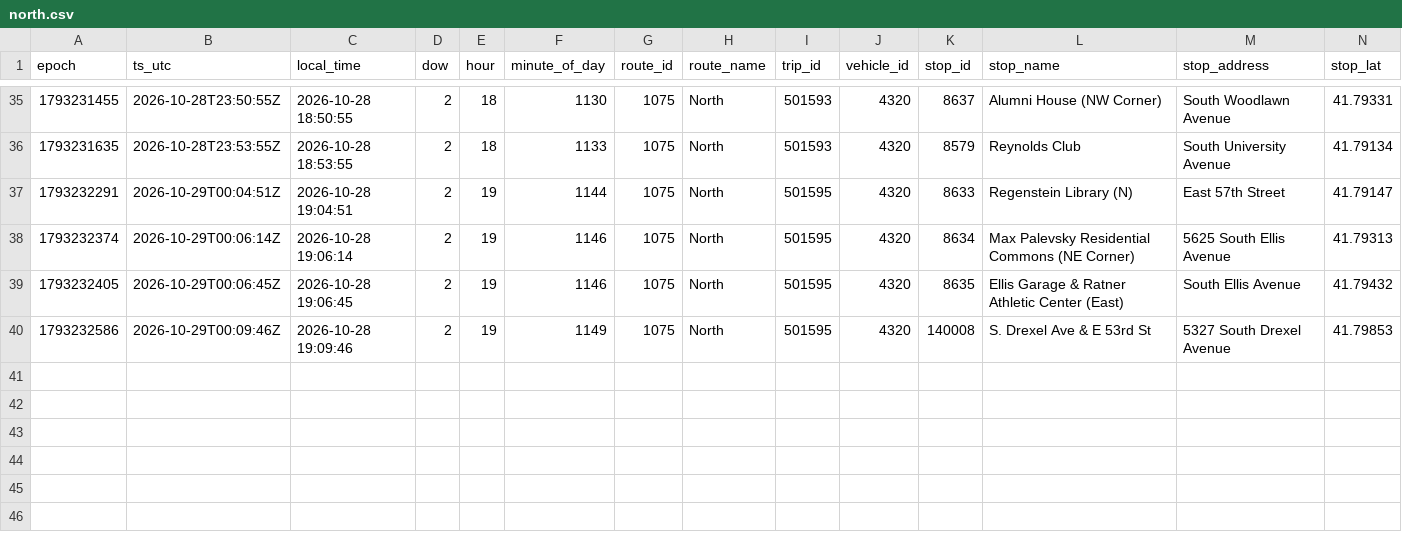
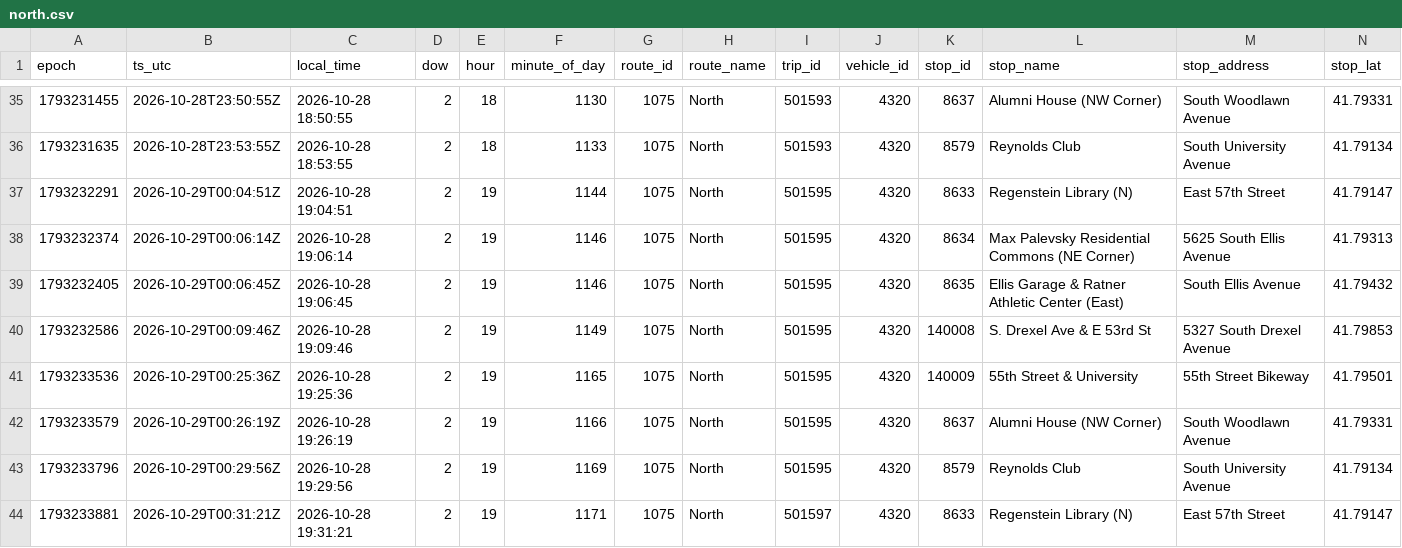
Before and after one commit to blobberus/straight-bussing-data, a CSV file: data/arrivals/2026-10-28/north.csv, drawn as a sheet; only a part is shown, gaps mark what is left out; rows hold the shown columns only; the diff names each change by its address in the sheet, - before the commit and + after, or states it on an @@ line.

```diff
--- a/data/arrivals/2026-10-28/north.csv
+++ b/data/arrivals/2026-10-28/north.csv
+row 41: 1793233536 | 2026-10-29T00:25:36Z | 2026-10-28 19:25:36 | 2 | 19 | 1165 | 1075 | North | 501595 | 4320 | 140009 | 55th Street & University | 55th Street Bikeway | 41.79501
+row 42: 1793233579 | 2026-10-29T00:26:19Z | 2026-10-28 19:26:19 | 2 | 19 | 1166 | 1075 | North | 501595 | 4320 | 8637 | Alumni House (NW Corner) | South Woodlawn Avenue | 41.79331
+row 43: 1793233796 | 2026-10-29T00:29:56Z | 2026-10-28 19:29:56 | 2 | 19 | 1169 | 1075 | North | 501595 | 4320 | 8579 | Reynolds Club | South University Avenue | 41.79134
+row 44: 1793233881 | 2026-10-29T00:31:21Z | 2026-10-28 19:31:21 | 2 | 19 | 1171 | 1075 | North | 501597 | 4320 | 8633 | Regenstein Library (N) | East 57th Street | 41.79147
```
Also changed, not shown: data/arrivals/2026-10-28/apostolic-drexel.csv, data/arrivals/2026-10-28/downtown-campus-connector.csv, 8 other files.
